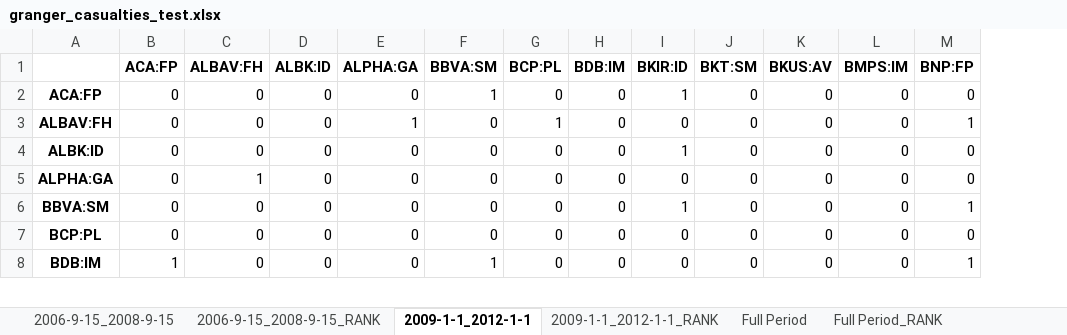
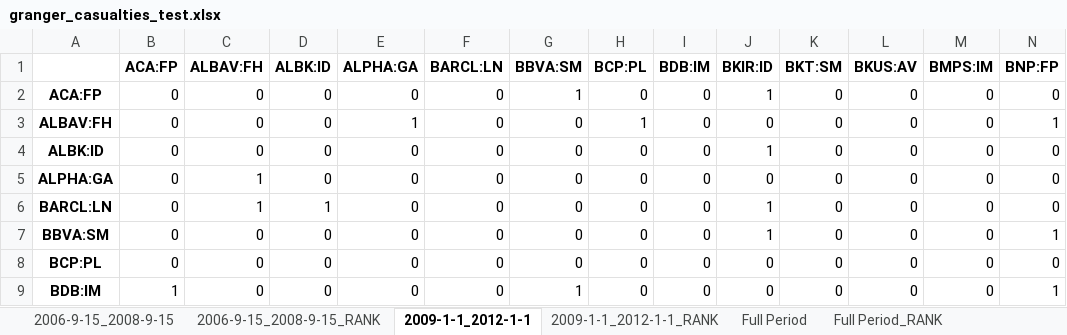
Before and after one commit to LeoCo/systemic_risk_measures, an Excel workbook: Output/granger_casualties_test.xlsx, sheet 2009-1-1_2012-1-1, drawn as a sheet; only a part is shown; values as stored, in another font and other column widths than the file's, no borders; addresses are those after the commit; rows hold the shown columns only; the diff names each change by its address in the sheet, - before the commit and + after, or states it on an @@ line.

```diff
--- a/Output/granger_casualties_test.xlsx (sheet 2009-1-1_2012-1-1)
+++ b/Output/granger_casualties_test.xlsx (sheet 2009-1-1_2012-1-1)
+column F (BARCL:LN), rows 2-5: all 0; rows 7-9: all 0
+row 6: BARCL:LN | 0 | 1 | 1 | 0 | 0 | 0 | 0 | 0 | 1 | 0 | 0 | 0 | 0
```
Also changed, not shown: sheet 2006-9-15_2008-9-15, sheet Full Period, sheet 2006-9-15_2008-9-15_RANK, sheet Full Period_RANK, sheet 2009-1-1_2012-1-1_RANK, Output/covar.xlsx, Output/systemic_expected_shortfall.xlsx, 5 other files.
